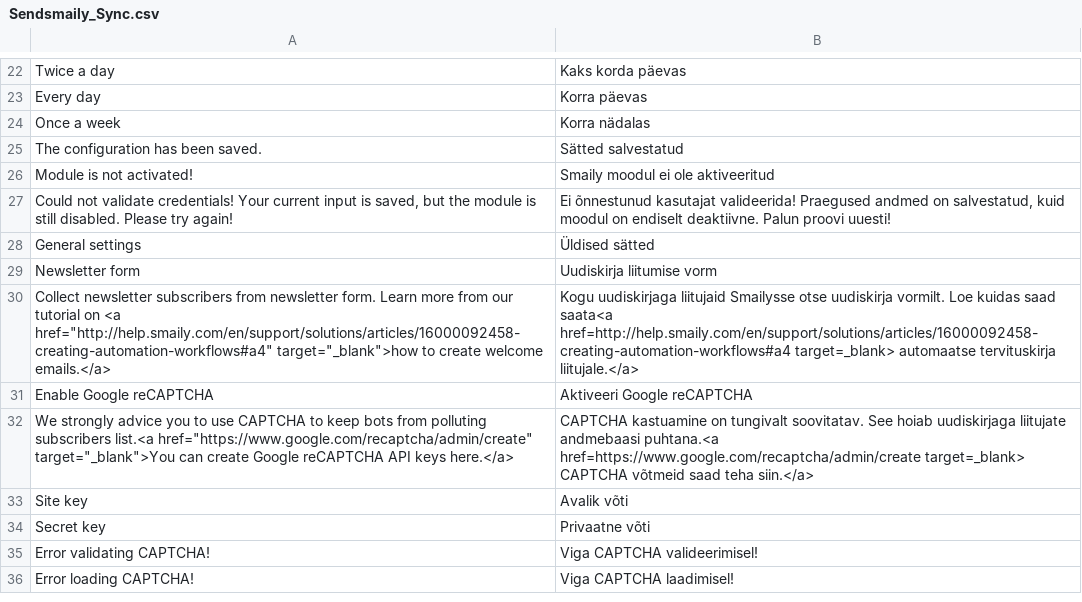
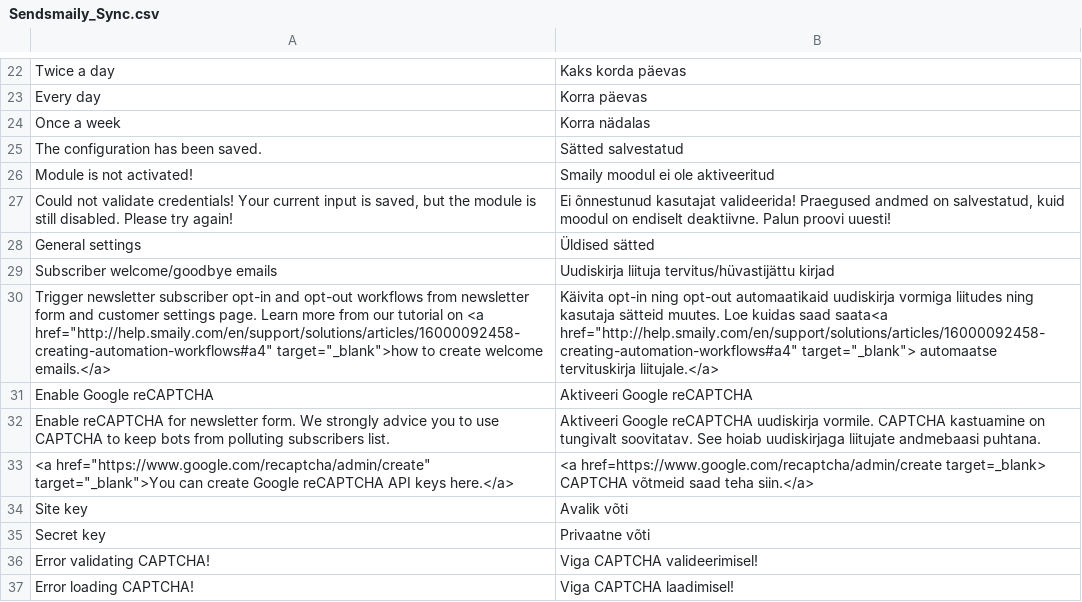
Before and after one commit to sendsmaily/Sendsmaily-Sync-for-Magento, a CSV file: app/locale/et_EE/Sendsmaily_Sync.csv, drawn as a sheet; only a part is shown, gaps mark what is left out; removed rows and columns are numbered as before the commit, all else as after; the diff names each change by its address in the sheet, - before the commit and + after, or states it on an @@ line.

Commit message:
Separate responsibility of CAPTCHA and model save

```diff
--- a/app/locale/et_EE/Sendsmaily_Sync.csv
+++ b/app/locale/et_EE/Sendsmaily_Sync.csv
-row 29: Newsletter form | Uudiskirja liitumise vorm
-row 30: Collect newsletter subscribers from newsletter form. Learn more from our tutorial on <a href="http://help.smaily.com/en/support/solutions/articles/16000092458-creating-automation-workflows#a4" target="_blank">how to create welcome emails.</a> | Kogu uudiskirjaga liitujaid Smailysse otse uudiskirja vormilt. Loe kuidas saad saata<a href=http://help.smaily.com/en/support/solutions/articles/16000092458-creating-automation-workflows#a4 target=_blank> automaatse tervituskirja liitujale.</a>
+row 29: Subscriber welcome/goodbye emails | Uudiskirja liituja tervitus/hüvastijättu kirjad
+row 30: Trigger newsletter subscriber opt-in and opt-out workflows from newsletter form and customer settings page. Learn more from our tutorial on <a href="http://help.smaily.com/en/support/solutions/articles/16000092458-creating-automation-workflows#a4" target="_blank">how to create welcome emails.</a> | Käivita opt-in ning opt-out automaatikaid uudiskirja vormiga liitudes ning kasutaja sätteid muutes. Loe kuidas saad saata<a href="http://help.smaily.com/en/support/solutions/articles/16000092458-creating-automation-workflows#a4" target="_blank"> automaatse tervituskirja liitujale.</a>
-row 32: We strongly advice you to use CAPTCHA to keep bots from polluting subscribers list.<a href="https://www.google.com/recaptcha/admin/create" target="_blank">You can create Google reCAPTCHA API keys here.</a> | CAPTCHA kastuamine on tungivalt soovitatav. See hoiab uudiskirjaga liitujate andmebaasi puhtana.<a href=https://www.google.com/recaptcha/admin/create target=_blank> CAPTCHA võtmeid saad teha siin.</a>
+row 32: Enable reCAPTCHA for newsletter form. We strongly advice you to use CAPTCHA to keep bots from polluting subscribers list. | Aktiveeri Google reCAPTCHA uudiskirja vormile. CAPTCHA kastuamine on tungivalt soovitatav. See hoiab uudiskirjaga liitujate andmebaasi puhtana.
+row 33: <a href="https://www.google.com/recaptcha/admin/create" target="_blank">You can create Google reCAPTCHA API keys here.</a> | <a href=https://www.google.com/recaptcha/admin/create target=_blank> CAPTCHA võtmeid saad teha siin.</a>
```
Also changed, not shown: 4 other files.
